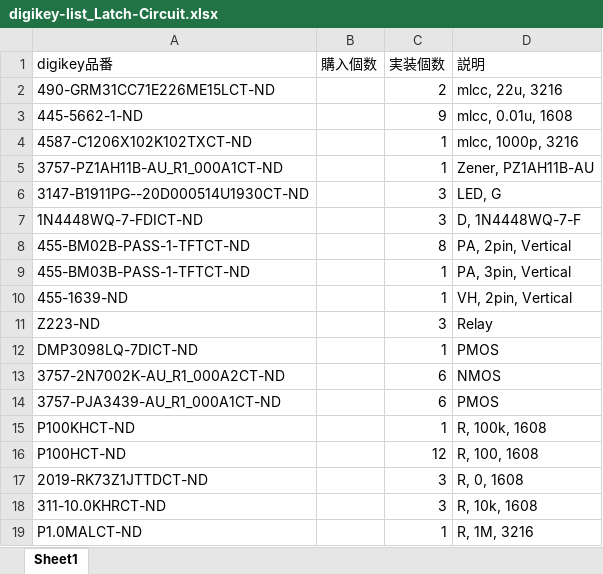
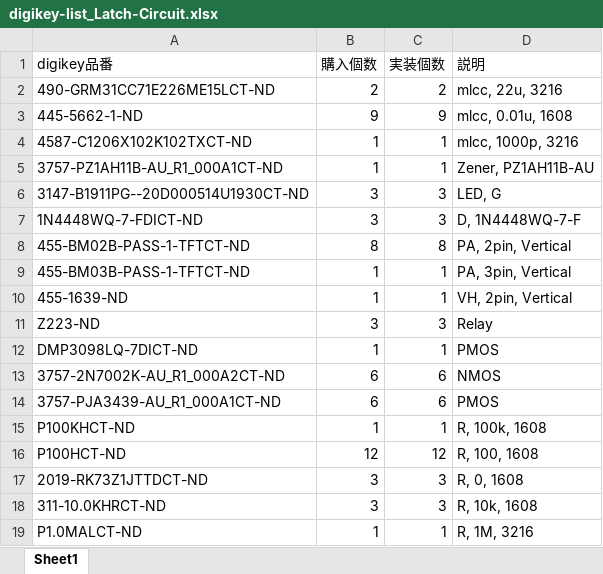
Before and after one commit to TUT-ProjectEV/Latch-Circuit, an Excel workbook: digikey/digikey-list_Latch-Circuit.xlsx, sheet Sheet1, drawn as a sheet; values as stored, in another font and other column widths than the file's, no borders; the diff names each change by its address in the sheet, - before the commit and + after, or states it on an @@ line.

```diff
--- a/digikey/digikey-list_Latch-Circuit.xlsx (sheet Sheet1)
+++ b/digikey/digikey-list_Latch-Circuit.xlsx (sheet Sheet1)
-B2 (購入個数): (empty)
+B2 (購入個数): 2
-B3 (購入個数): (empty)
+B3 (購入個数): 9
-B4:B5 (購入個数): (empty)
+B4:B5 (購入個数): 1
-B6:B7 (購入個数): (empty)
+B6:B7 (購入個数): 3
-B8 (購入個数): (empty)
+B8 (購入個数): 8
-B9:B10 (購入個数): (empty)
+B9:B10 (購入個数): 1
-B11 (購入個数): (empty)
+B11 (購入個数): 3
-B12 (購入個数): (empty)
+B12 (購入個数): 1
-B13:B14 (購入個数): (empty)
+B13:B14 (購入個数): 6
-B15 (購入個数): (empty)
+B15 (購入個数): 1
-B16 (購入個数): (empty)
+B16 (購入個数): 12
-B17:B18 (購入個数): (empty)
+B17:B18 (購入個数): 3
-B19 (購入個数): (empty)
+B19 (購入個数): 1
```
Also changed, not shown: 1 other file.
